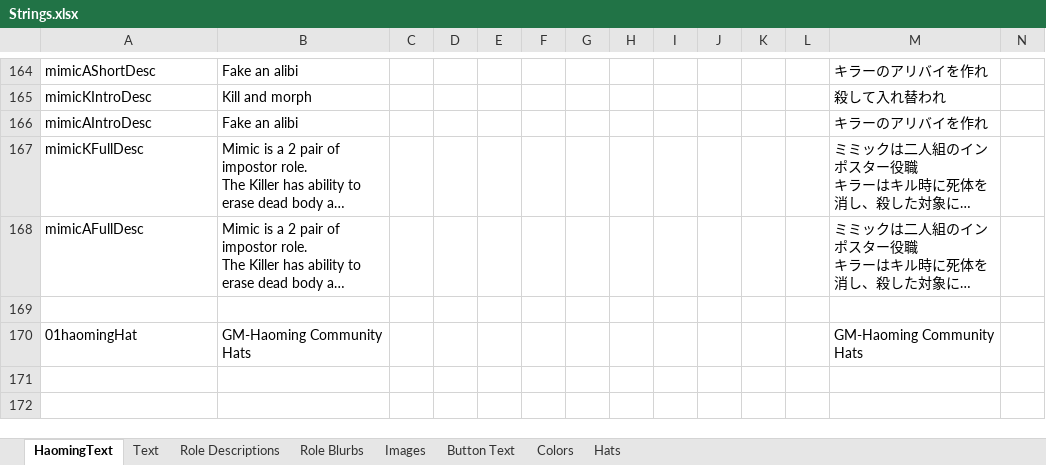
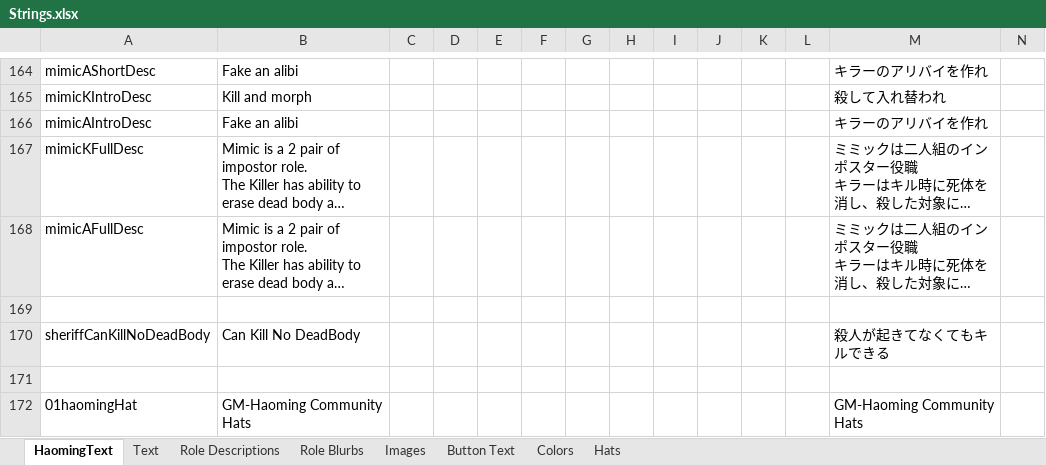
Before and after one commit to reitou-mugicha/TheOtherRolesGM-KiyoMugi-Edition, an Excel workbook: Strings.xlsx, sheet HaomingText, drawn as a sheet; only a part is shown, gaps mark what is left out; long unchanged cells end in …; values as stored, in another font and other column widths than the file's, no borders; charts and pictures not drawn; rows hold the shown columns only; the diff names each change by its address in the sheet, - before the commit and + after, or states it on an @@ line.

Commit message:
sheriffCanKillNoDeadBodyの翻訳を追加

```diff
--- a/Strings.xlsx (sheet HaomingText)
+++ b/Strings.xlsx (sheet HaomingText)
+row 170: sheriffCanKillNoDeadBody | Can Kill No DeadBody |  |  |  |  |  |  |  |  |  |  | 殺人が起きてなくてもキルできる
+row 171: (empty)
```
Also changed, not shown: charts or pictures, 1 other file.
